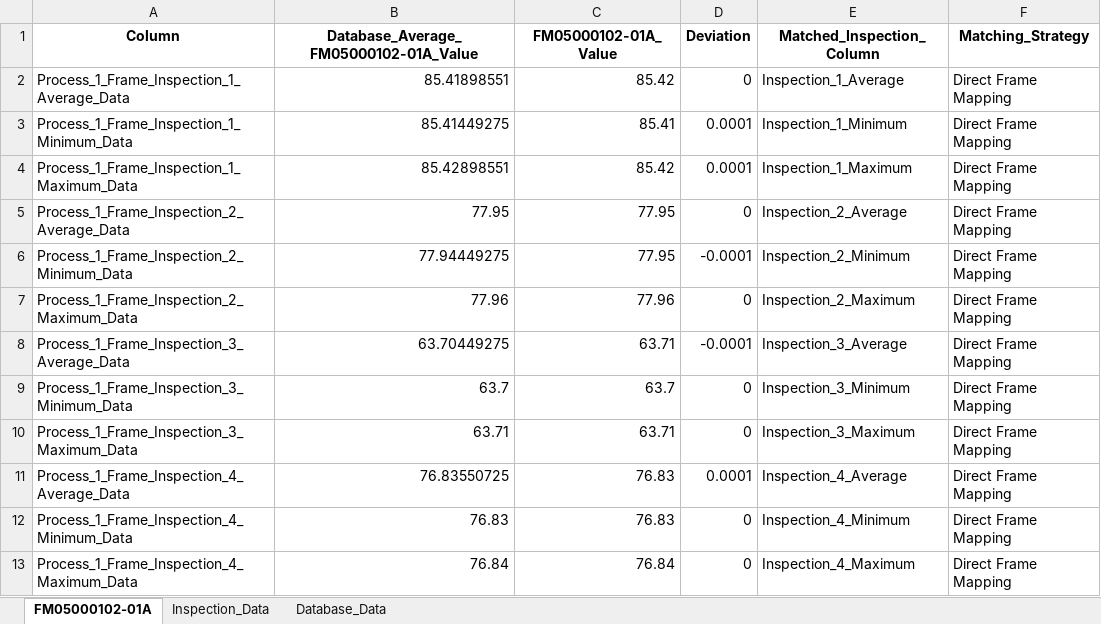
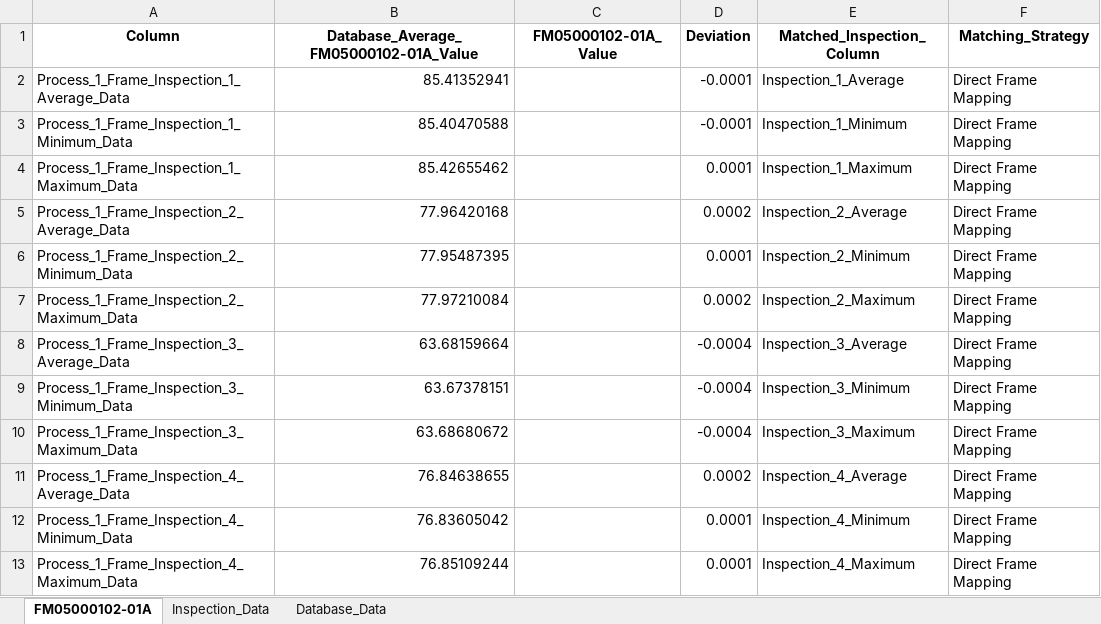
Before and after one commit to Jimcl6/material_anomaly_check_v1.1, an Excel workbook: frame_data_output.xlsx, sheet FM05000102-01A, drawn as a sheet; only a part is shown; values as stored, in another font and other column widths than the file's, no borders; the diff covers the shown part only; the diff names each change by its address in the sheet, - before the commit and + after, or states it on an @@ line.

```diff
--- a/frame_data_output.xlsx (sheet FM05000102-01A)
+++ b/frame_data_output.xlsx (sheet FM05000102-01A)
-B2: 85.41898551
+B2: 85.41352941
-C2 (FM05000102-01A_Value): 85.42
+C2 (FM05000102-01A_Value): (empty)
-D2 (Deviation): 0
+D2 (Deviation): -0.0001
-B3: 85.41449275
+B3: 85.40470588
-C3 (FM05000102-01A_Value): 85.41
+C3 (FM05000102-01A_Value): (empty)
-D3 (Deviation): 0.0001
+D3 (Deviation): -0.0001
-B4: 85.42898551
+B4: 85.42655462
-C4 (FM05000102-01A_Value): 85.42
+C4 (FM05000102-01A_Value): (empty)
-B5: 77.95
+B5: 77.96420168
-C5:C6 (FM05000102-01A_Value): 77.95
+C5:C6 (FM05000102-01A_Value): (empty)
-D5 (Deviation): 0
+D5 (Deviation): 0.0002
-B6: 77.94449275
+B6: 77.95487395
-D6 (Deviation): -0.0001
+D6 (Deviation): 0.0001
-B7: 77.96
+B7: 77.97210084
-C7 (FM05000102-01A_Value): 77.96
+C7 (FM05000102-01A_Value): (empty)
-D7 (Deviation): 0
+D7 (Deviation): 0.0002
-B8: 63.70449275
+B8: 63.68159664
-C8 (FM05000102-01A_Value): 63.71
+C8 (FM05000102-01A_Value): (empty)
-D8 (Deviation): -0.0001
+D8 (Deviation): -0.0004
-B9: 63.7
+B9: 63.67378151
-C9 (FM05000102-01A_Value): 63.7
+C9 (FM05000102-01A_Value): (empty)
-D9:D10 (Deviation): 0
+D9:D10 (Deviation): -0.0004
-B10: 63.71
+B10: 63.68680672
-C10 (FM05000102-01A_Value): 63.71
+C10 (FM05000102-01A_Value): (empty)
-B11: 76.83550725
+B11: 76.84638655
-C11:C12 (FM05000102-01A_Value): 76.83
+C11:C12 (FM05000102-01A_Value): (empty)
-D11 (Deviation): 0.0001
+D11 (Deviation): 0.0002
-B12: 76.83
+B12: 76.83605042
-D12:D13 (Deviation): 0
+D12:D13 (Deviation): 0.0001
-B13: 76.84
+B13: 76.85109244
-C13 (FM05000102-01A_Value): 76.84
+C13 (FM05000102-01A_Value): (empty)
```
Also changed, not shown: 23 edited cells elsewhere in this sheet, sheet Database_Data, material_data_output.xlsx, 5 other files.
